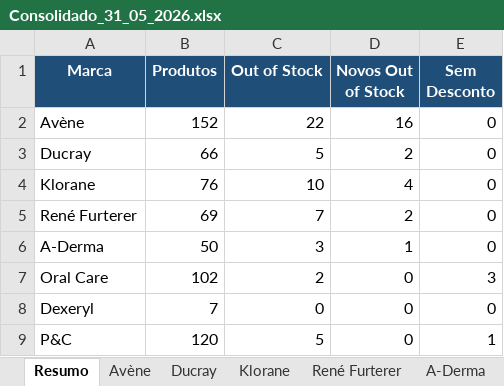
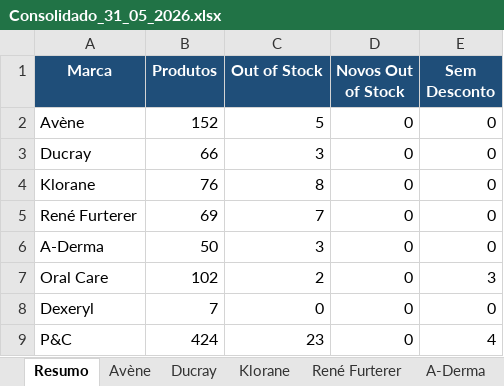
Before and after one commit to SofiaSilva1995/wells-online-monitor, an Excel workbook: logs/Consolidado_31_05_2026.xlsx, sheet Resumo, drawn as a sheet; values as stored, in another font and other column widths than the file's, no borders; the diff names each change by its address in the sheet, - before the commit and + after, or states it on an @@ line.

```diff
--- a/logs/Consolidado_31_05_2026.xlsx (sheet Resumo)
+++ b/logs/Consolidado_31_05_2026.xlsx (sheet Resumo)
-C2 (Out of Stock): 22
+C2 (Out of Stock): 5
-D2 (Novos Out of Stock): 16
+D2 (Novos Out of Stock): 0
-C3 (Out of Stock): 5
+C3 (Out of Stock): 3
-D3 (Novos Out of Stock): 2
+D3 (Novos Out of Stock): 0
-C4 (Out of Stock): 10
+C4 (Out of Stock): 8
-D4 (Novos Out of Stock): 4
+D4 (Novos Out of Stock): 0
-D5 (Novos Out of Stock): 2
+D5 (Novos Out of Stock): 0
-D6 (Novos Out of Stock): 1
+D6 (Novos Out of Stock): 0
-B9 (Produtos): 120
+B9 (Produtos): 424
-C9 (Out of Stock): 5
+C9 (Out of Stock): 23
-E9 (Sem Desconto): 1
+E9 (Sem Desconto): 4
```
Also changed, not shown: sheet P&C, sheet Avène, sheet Ducray, sheet Klorane, sheet Variantes, 3 other files.
